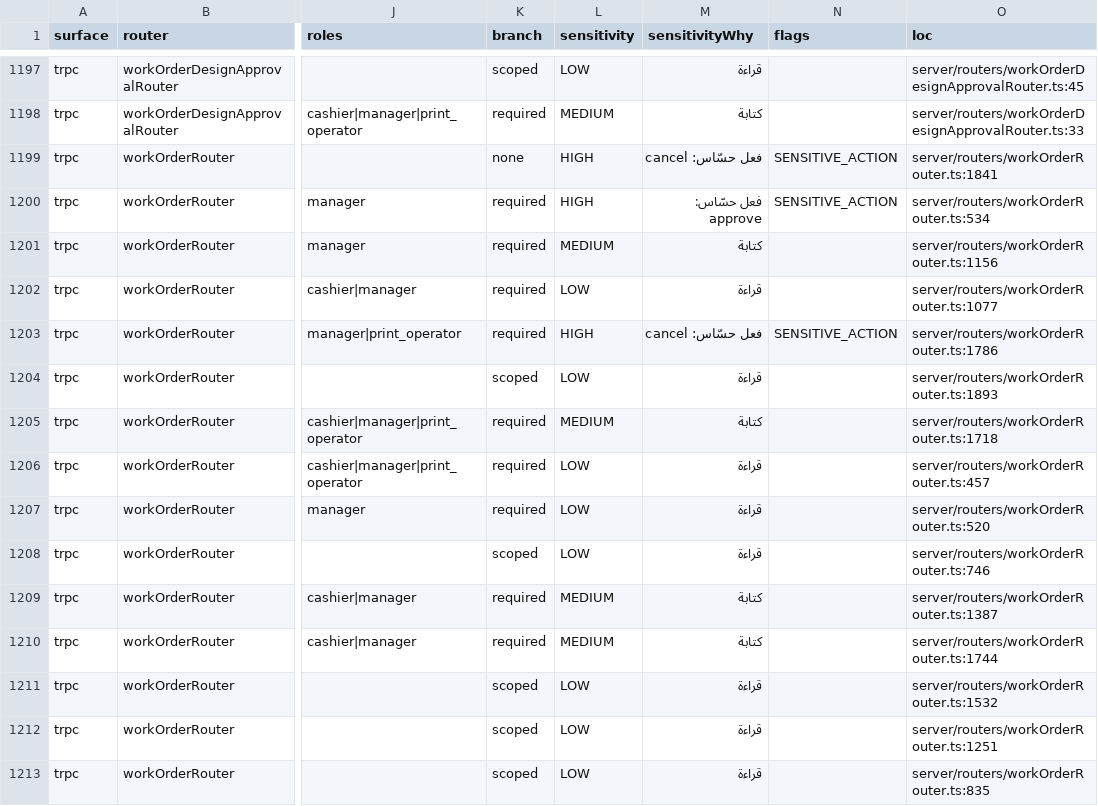
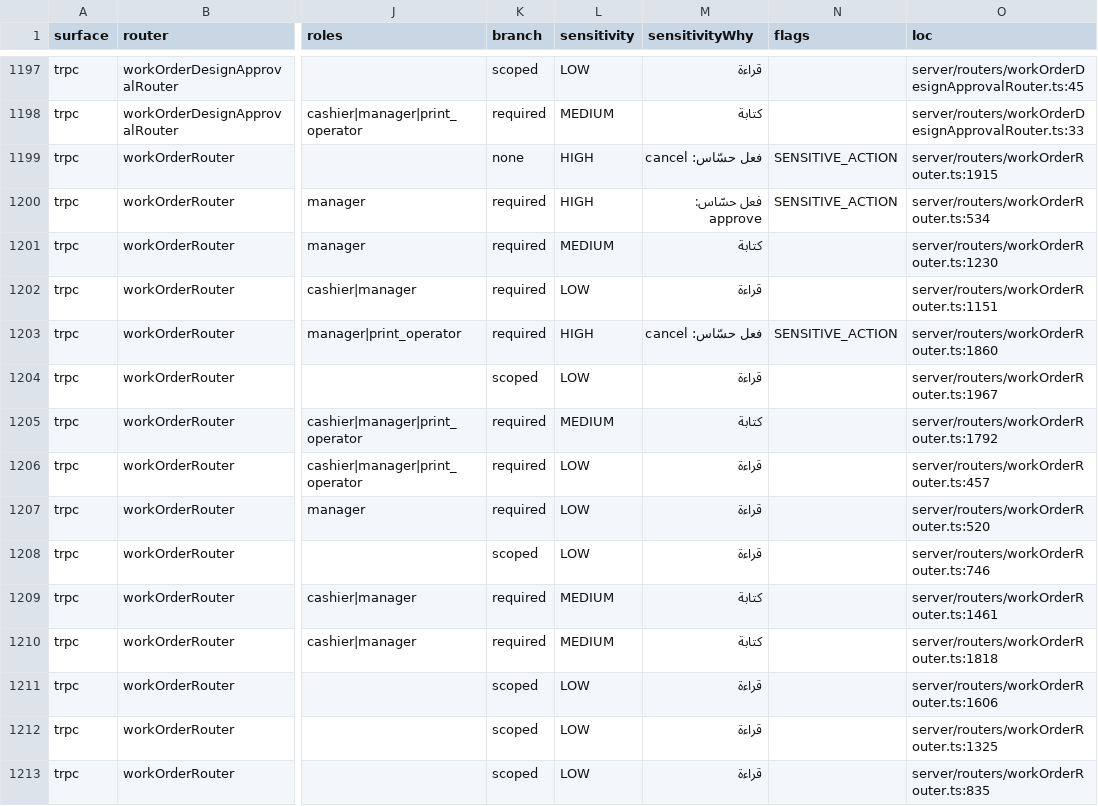
Before and after one commit to ahrrfy/business_management_system, a CSV file: docs/authz/endpoint-inventory.csv, drawn as a sheet; only a part is shown, gaps mark what is left out; the diff covers the shown part only; the diff names each change by its address in the sheet, - before the commit and + after, or states it on an @@ line.

Commit message:
refactor: تقسيم الصفحات الكبرى + تحسين الطباعة + تنظيف الكود الميت
- استخراج 4 حوارات توصيل من DeliveryHub.tsx → TransitActionDialogs.tsx
- استخراج EditWorkOrderDialog من WorkOrders.tsx → مكوّن مستقل
- تنظيف كود ميت في Reception.tsx (deliverWoMut/dispatchWoMut/scannedWo)
- تحسين سماكة وحجم QR والباركود في المطبوعات الحرارية
- إضافة طباعة إيصال التوريد وبوليصة الشحن
- تحديث صلاحيات نقاط النهاية

ملاحظة: check:page-size يفشل على 8 ملفات موروثة من main لم نلمسها —
تُحلّ تلقائياً عند الدمج مع main (الملفات صغرت على main بعد تفرّعنا).

```diff
--- a/docs/authz/endpoint-inventory.csv
+++ b/docs/authz/endpoint-inventory.csv
-O1199 (loc): server/routers/workOrderRouter.ts:1841
+O1199 (loc): server/routers/workOrderRouter.ts:1915
-O1201 (loc): server/routers/workOrderRouter.ts:1156
+O1201 (loc): server/routers/workOrderRouter.ts:1230
-O1202 (loc): server/routers/workOrderRouter.ts:1077
+O1202 (loc): server/routers/workOrderRouter.ts:1151
-O1203 (loc): server/routers/workOrderRouter.ts:1786
+O1203 (loc): server/routers/workOrderRouter.ts:1860
-O1204 (loc): server/routers/workOrderRouter.ts:1893
+O1204 (loc): server/routers/workOrderRouter.ts:1967
-O1205 (loc): server/routers/workOrderRouter.ts:1718
+O1205 (loc): server/routers/workOrderRouter.ts:1792
-O1209 (loc): server/routers/workOrderRouter.ts:1387
+O1209 (loc): server/routers/workOrderRouter.ts:1461
-O1210 (loc): server/routers/workOrderRouter.ts:1744
+O1210 (loc): server/routers/workOrderRouter.ts:1818
-O1211 (loc): server/routers/workOrderRouter.ts:1532
+O1211 (loc): server/routers/workOrderRouter.ts:1606
-O1212 (loc): server/routers/workOrderRouter.ts:1251
+O1212 (loc): server/routers/workOrderRouter.ts:1325
```
Also changed, not shown: 1 added row and 12 edited cells elsewhere in this file, 19 other files.
